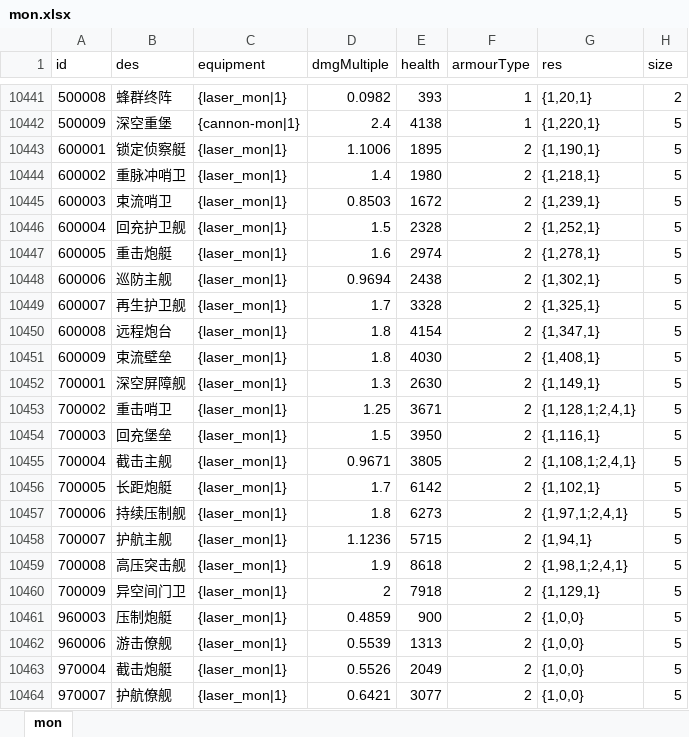
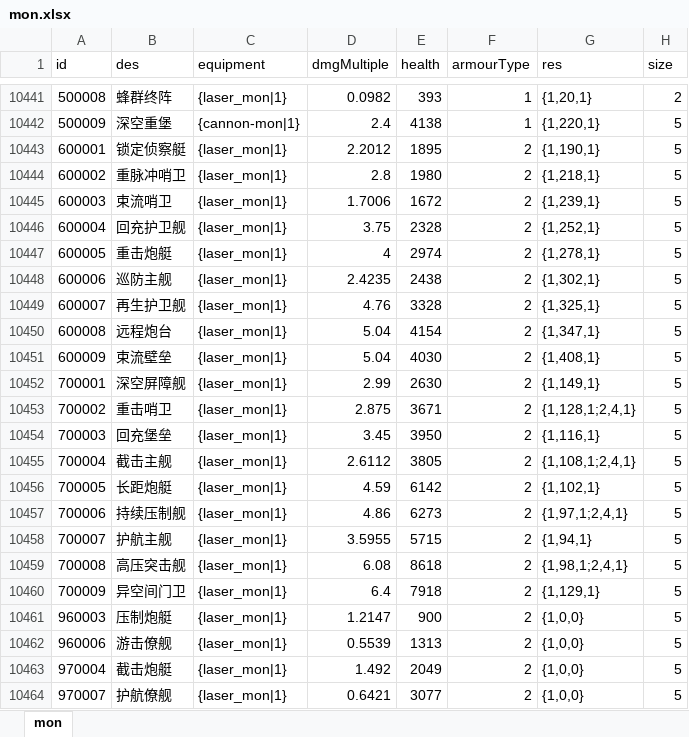
Before and after one commit to rlmclmc2-boop/space_idle, an Excel workbook: space-battleship/config_excel/mon.xlsx, sheet mon, drawn as a sheet; only a part is shown, gaps mark what is left out; values as stored, in another font and other column widths than the file's, no borders; the diff names each change by its address in the sheet, - before the commit and + after, or states it on an @@ line.

```diff
--- a/space-battleship/config_excel/mon.xlsx (sheet mon)
+++ b/space-battleship/config_excel/mon.xlsx (sheet mon)
-D10443 (dmgMultiple): 1.1006
+D10443 (dmgMultiple): 2.2012
-D10444 (dmgMultiple): 1.4
+D10444 (dmgMultiple): 2.8
-D10445 (dmgMultiple): 0.8503
+D10445 (dmgMultiple): 1.7006
-D10446 (dmgMultiple): 1.5
+D10446 (dmgMultiple): 3.75
-D10447 (dmgMultiple): 1.6
+D10447 (dmgMultiple): 4
-D10448 (dmgMultiple): 0.9694
+D10448 (dmgMultiple): 2.4235
-D10449 (dmgMultiple): 1.7
+D10449 (dmgMultiple): 4.76
-D10450:D10451 (dmgMultiple): 1.8
+D10450:D10451 (dmgMultiple): 5.04
-D10452 (dmgMultiple): 1.3
+D10452 (dmgMultiple): 2.99
-D10453 (dmgMultiple): 1.25
+D10453 (dmgMultiple): 2.875
-D10454 (dmgMultiple): 1.5
+D10454 (dmgMultiple): 3.45
-D10455 (dmgMultiple): 0.9671
+D10455 (dmgMultiple): 2.6112
-D10456 (dmgMultiple): 1.7
+D10456 (dmgMultiple): 4.59
-D10457 (dmgMultiple): 1.8
+D10457 (dmgMultiple): 4.86
-D10458 (dmgMultiple): 1.1236
+D10458 (dmgMultiple): 3.5955
-D10459 (dmgMultiple): 1.9
+D10459 (dmgMultiple): 6.08
-D10460 (dmgMultiple): 2
+D10460 (dmgMultiple): 6.4
-D10461 (dmgMultiple): 0.4859
+D10461 (dmgMultiple): 1.2147
-D10463 (dmgMultiple): 0.5526
+D10463 (dmgMultiple): 1.492
```
Also changed, not shown: 7 other files.
